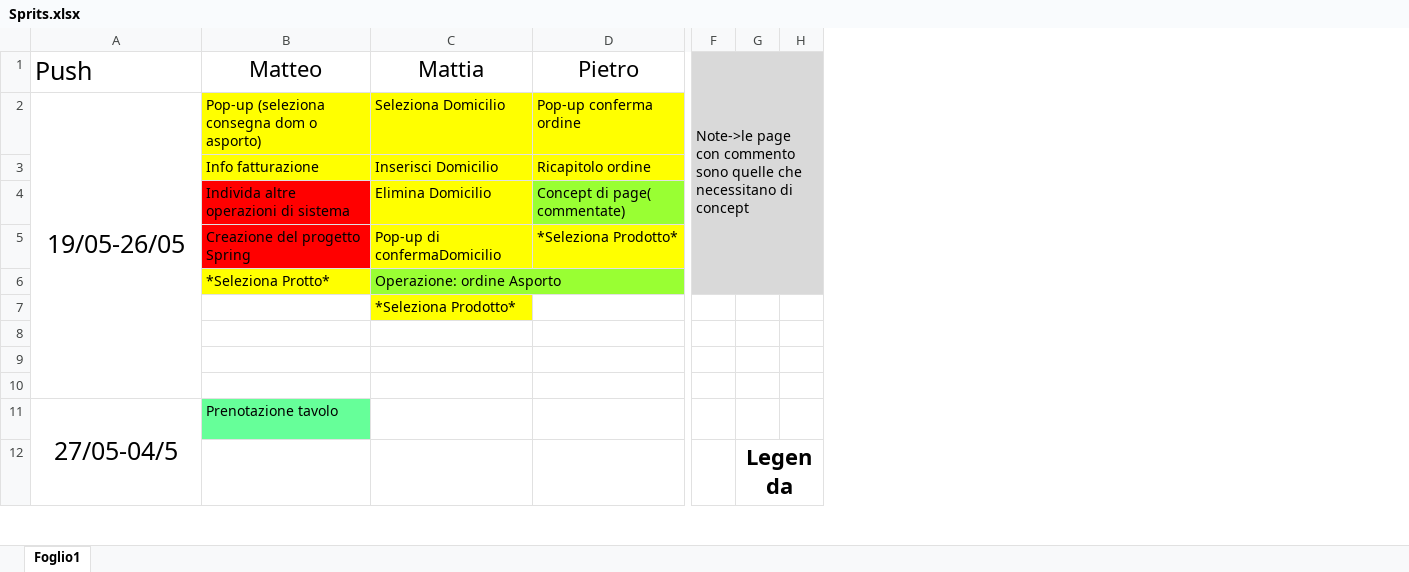
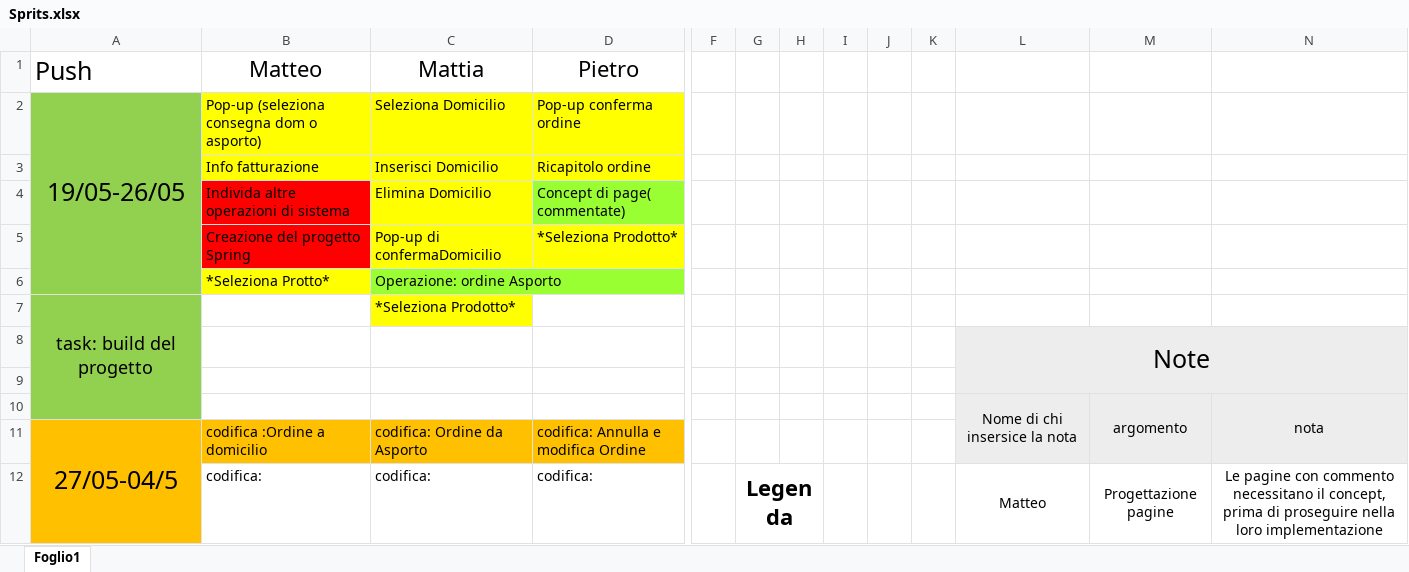
Before and after one commit to MMP-siw/rava_webPage, an Excel workbook: Sprits.xlsx, sheet Foglio1, drawn as a sheet; only a part is shown, gaps mark what is left out; values as stored, in another font and other column widths than the file's, no borders; table styles not drawn; removed rows and columns are numbered as before the commit, all else as after; rows hold the shown columns only; the diff covers the shown part only; the diff names each change by its address in the sheet, - before the commit and + after, or states it on an @@ line.

Commit message:
modifica del file Sprints
Ho aggiornato il file degli sprint

```diff
--- a/Sprits.xlsx (sheet Foglio1)
+++ b/Sprits.xlsx (sheet Foglio1)
-column F, row 1: Note->le page con commento sono quelle che necessitano di concept
+column F, empty
+column I, empty
+column J, empty
+column K, empty
+column L, rows 8-10: Note |  | Nome di chi insersice la nota
+column M, row 10: argomento
+column N, row 10: nota
-G1:H6 fill: #D9D9D9
+G1:H6 fill: none
-A2:A10 fill: none
+A2:A10 fill: #92D050
-A2:A10 merged
+A2:A6 merged
-A7 (Push): (empty)
+A7 (Push): task: build del progetto
+A7:A10 merged
-row 10: (empty)
+row 10:  |  |  |  |  |  |  |  |  |  | Nome di chi insersice la nota | argomento | nota
-row 11: 27/05-04/5 | Prenotazione tavolo
-row 12:  |  |  |  |  | Legenda
+row 11: 27/05-04/5 | codifica :Ordine a domicilio | codifica: Ordine da Asporto | codifica: Annulla e modifica Ordine
+row 12:  | codifica: | codifica: | codifica: |  | Legenda |  |  |  |  | Matteo | Progettazione pagine | Le pagine con commento necessitano il concept, prima di proseguire nella loro implementazione
```
Also changed, not shown: 7 added rows, 1 edited cell, cell formats and merged cells elsewhere in this sheet.
